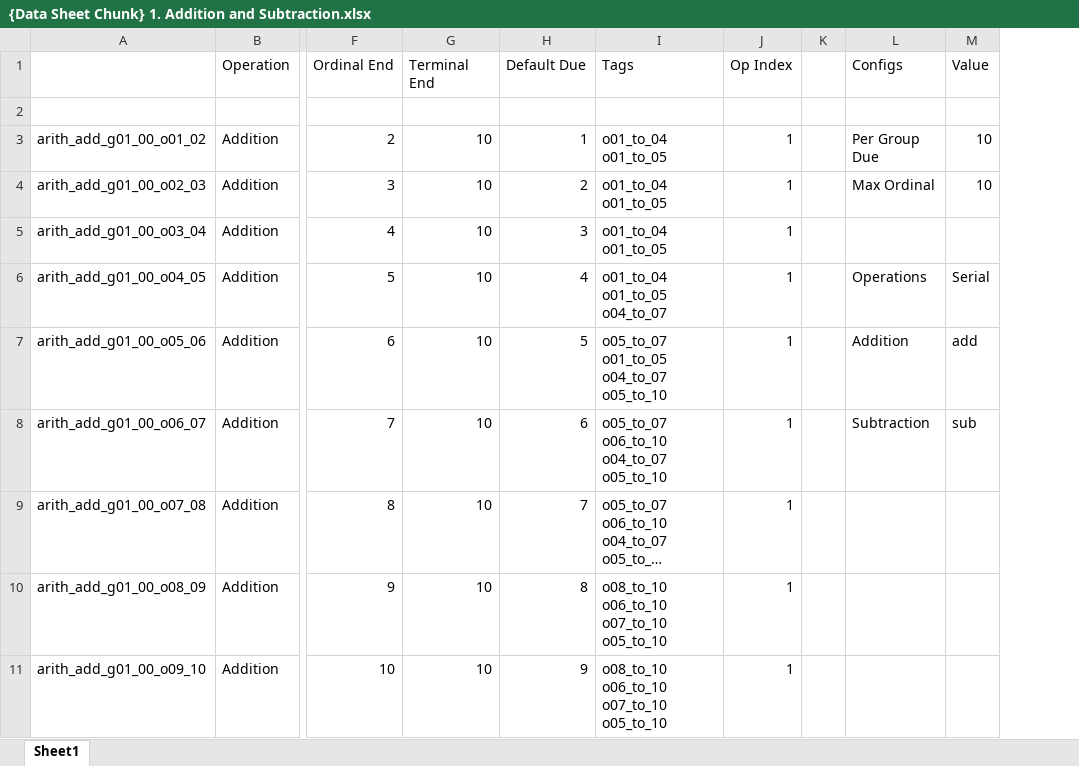
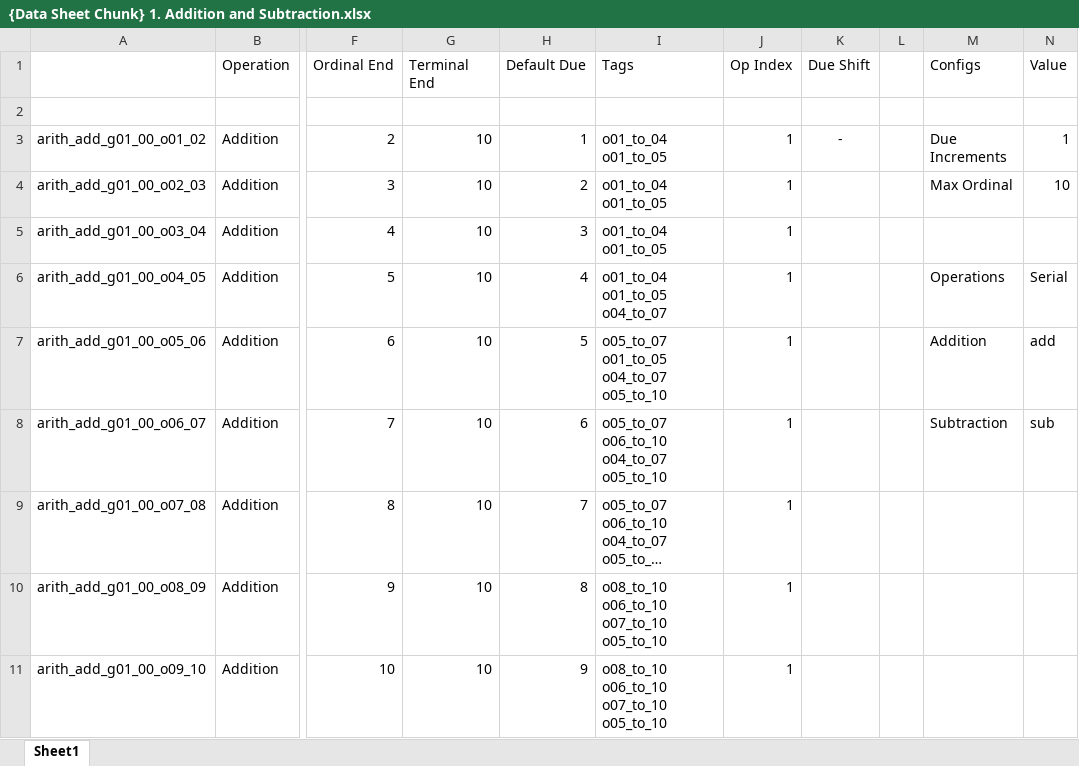
Before and after one commit to jasonsparc/some-anki-decks, an Excel workbook: basic-arithmetic-number-sense/Card Types/{Data Sheet Chunk} 1. Addition and Subtraction.xlsx, sheet Sheet1, drawn as a sheet; only a part is shown, gaps mark what is left out; long unchanged cells end in …; values as stored, in another font and other column widths than the file's, no borders; conditional formats and table styles not drawn; addresses are those after the commit; the diff names each change by its address in the sheet, - before the commit and + after, or states it on an @@ line.

```diff
--- a/basic-arithmetic-number-sense/Card Types/{Data Sheet Chunk} 1. Addition and Subtraction.xlsx (sheet Sheet1)
+++ b/basic-arithmetic-number-sense/Card Types/{Data Sheet Chunk} 1. Addition and Subtraction.xlsx (sheet Sheet1)
+column K (Due Shift), row 3: -
-M3 (Configs): Per Group Due
+M3 (Configs): Due Increments
-N3 (Value): 10
+N3 (Value): 1
```
Also changed, not shown: formulas that keep their value, basic-arithmetic-number-sense/Card Types/{Data Sheet Chunk} 2. Skip Counting, Multiplication, Division.xlsx, 2 other files.
